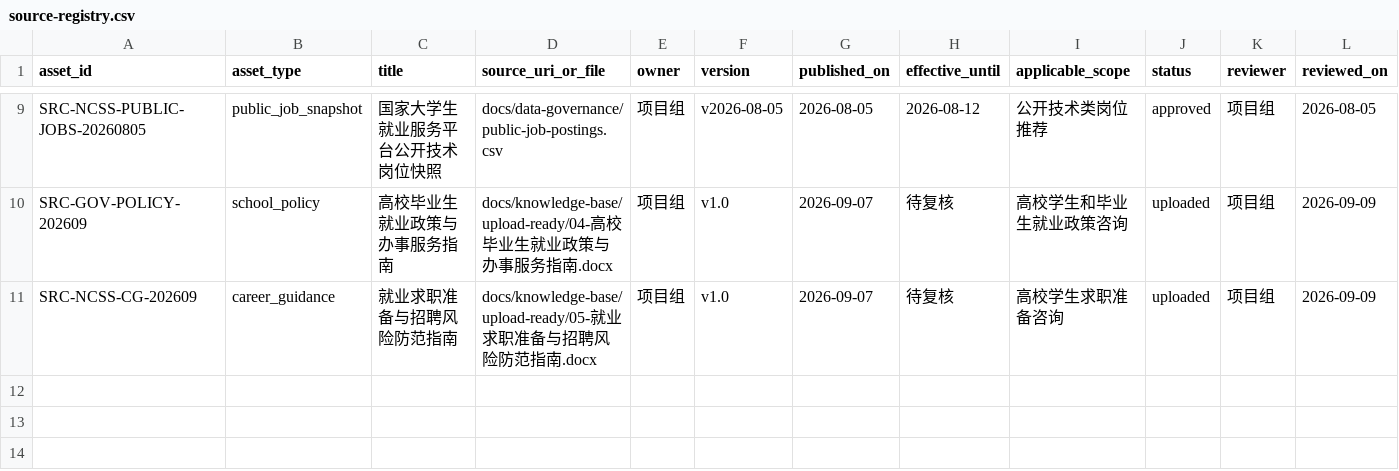
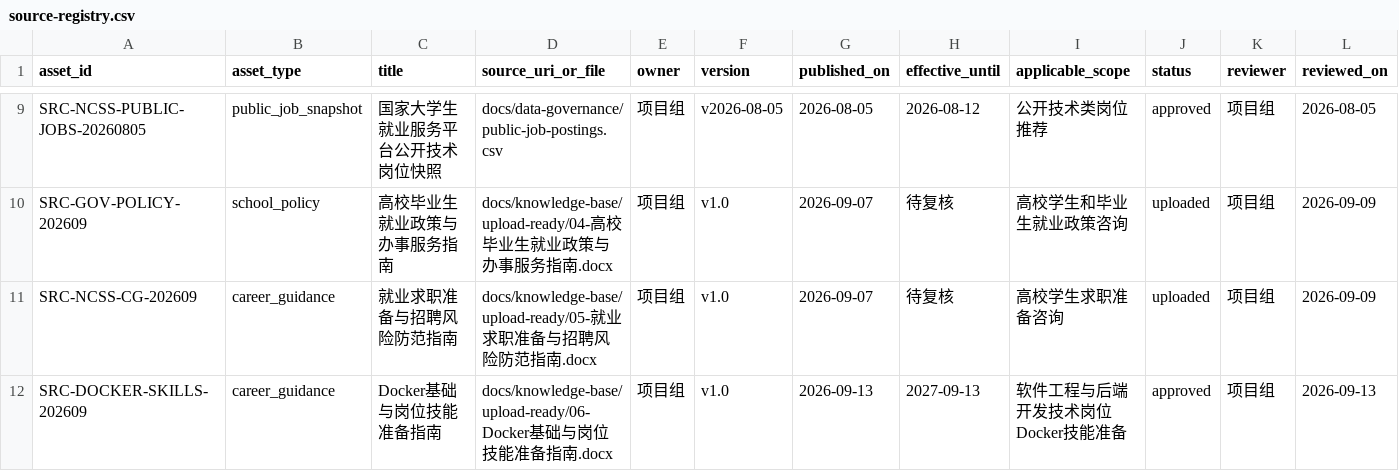
Before and after one commit to LinCl070/zhitu-zhihang, a CSV file: docs/knowledge-base/source-registry.csv, drawn as a sheet; only a part is shown, gaps mark what is left out; rows hold the shown columns only; the diff names each change by its address in the sheet, - before the commit and + after, or states it on an @@ line.

Commit message:
fix(assistant): resolve build error, mode ambiguity, and Docker KB alignment (#1)
- Fix frontend build failure by adding @types/node and updating tsconfig.node.json
- Differentiate SF-FastGPT, mock, and unavailable consultation modes in AdvicePanel
- Add Chinese IME composition guard and message ID salt in AdvicePanel
- Add 06-Docker knowledge base document and register in source-registry.csv
- Support dual-branch intent routing for Docker concepts vs gap-closing roadmaps
- Enhance backend config discovery with utf-8-sig BOM safety and diagnostics script
- Close #1

```diff
--- a/docs/knowledge-base/source-registry.csv
+++ b/docs/knowledge-base/source-registry.csv
+row 12: SRC-DOCKER-SKILLS-202609 | career_guidance | Docker基础与岗位技能准备指南 | docs/knowledge-base/upload-ready/06-Docker基础与岗位技能准备指南.docx | 项目组 | v1.0 | 2026-09-13 | 2027-09-13 | 软件工程与后端开发技术岗位Docker技能准备 | approved | 项目组 | 2026-09-13
```
Also changed, not shown: 21 other files.
